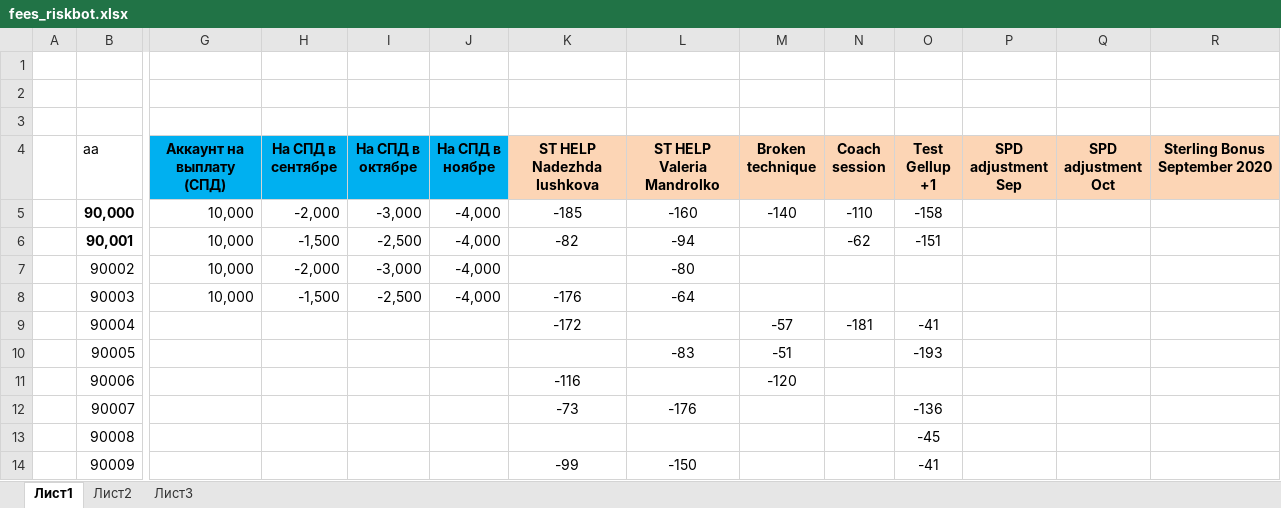
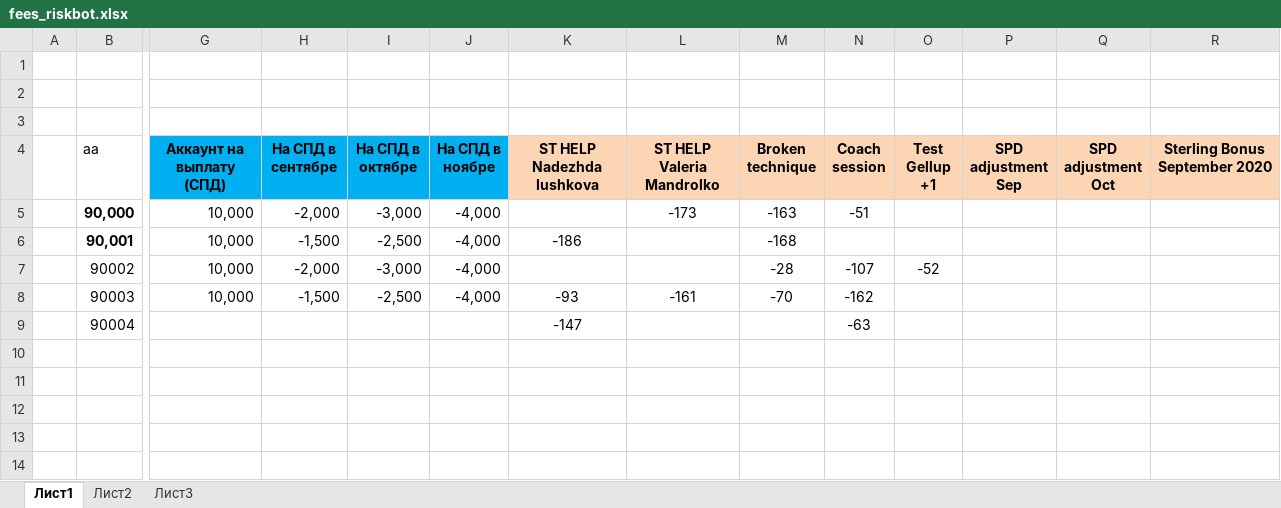
Before and after one commit to A-Zorg/msw_api, an Excel workbook: base/data_set/fees_riskbot.xlsx, sheet Лист1, drawn as a sheet; only a part is shown, gaps mark what is left out; values as stored, in another font and other column widths than the file's, no borders; conditional formats not drawn; removed rows and columns are numbered as before the commit, all else as after; rows hold the shown columns only; the diff names each change by its address in the sheet, - before the commit and + after, or states it on an @@ line.

```diff
--- a/base/data_set/fees_riskbot.xlsx (sheet Лист1)
+++ b/base/data_set/fees_riskbot.xlsx (sheet Лист1)
-K5 (ST HELP Nadezhda Iushkova): -185
+K5 (ST HELP Nadezhda Iushkova): (empty)
-L5 (ST HELP Valeria Mandrolko): -160
+L5 (ST HELP Valeria Mandrolko): -173
-M5 (Broken technique): -140
+M5 (Broken technique): -163
-N5 (Coach session): -110
+N5 (Coach session): -51
-O5 (Test Gellup +1): -158
+O5 (Test Gellup +1): (empty)
-K6 (ST HELP Nadezhda Iushkova): -82
+K6 (ST HELP Nadezhda Iushkova): -186
-L6 (ST HELP Valeria Mandrolko): -94
+L6 (ST HELP Valeria Mandrolko): (empty)
-M6 (Broken technique): (empty)
+M6 (Broken technique): -168
-N6 (Coach session): -62
+N6 (Coach session): (empty)
-O6 (Test Gellup +1): -151
+O6 (Test Gellup +1): (empty)
-L7 (ST HELP Valeria Mandrolko): -80
+L7 (ST HELP Valeria Mandrolko): (empty)
-M7 (Broken technique): (empty)
+M7 (Broken technique): -28
-N7 (Coach session): (empty)
+N7 (Coach session): -107
-O7 (Test Gellup +1): (empty)
+O7 (Test Gellup +1): -52
-K8 (ST HELP Nadezhda Iushkova): -176
+K8 (ST HELP Nadezhda Iushkova): -93
-L8 (ST HELP Valeria Mandrolko): -64
+L8 (ST HELP Valeria Mandrolko): -161
-M8 (Broken technique): (empty)
+M8 (Broken technique): -70
-N8 (Coach session): (empty)
+N8 (Coach session): -162
-row 9:  | 90004 |  |  |  |  | -172 |  | -57 | -181 | -41
-row 10:  | 90005 |  |  |  |  |  | -83 | -51 |  | -193
-row 11:  | 90006 |  |  |  |  | -116 |  | -120
-row 12:  | 90007 |  |  |  |  | -73 | -176 |  |  | -136
-row 13:  | 90008 |  |  |  |  |  |  |  |  | -45
-row 14:  | 90009 |  |  |  |  | -99 | -150 |  |  | -41
+row 9:  | 90004 |  |  |  |  | -147 |  |  | -63
```
Also changed, not shown: base/data_set/account_data_template.xlsx, base/data_set/account_queue_template.xlsx, 36 other files.
